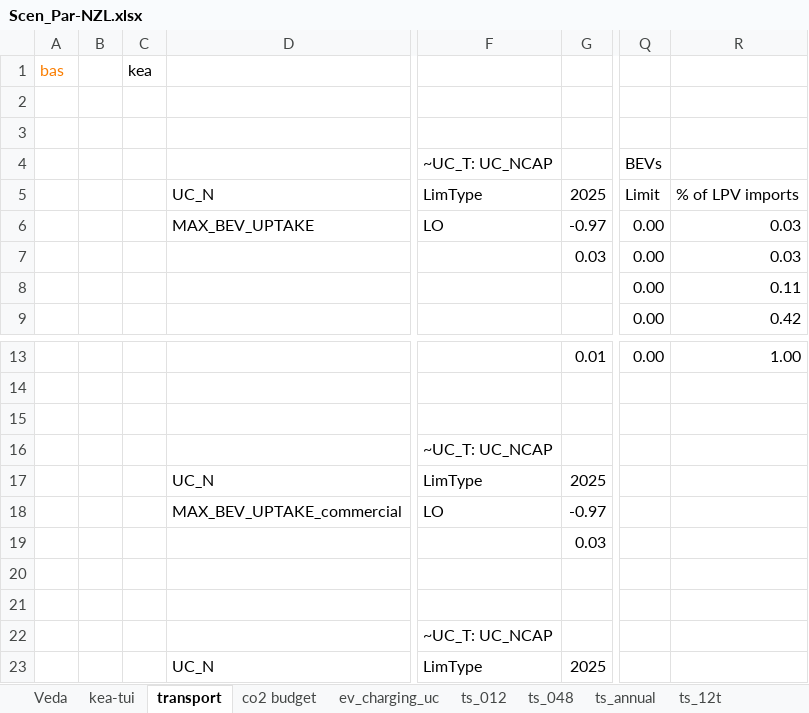
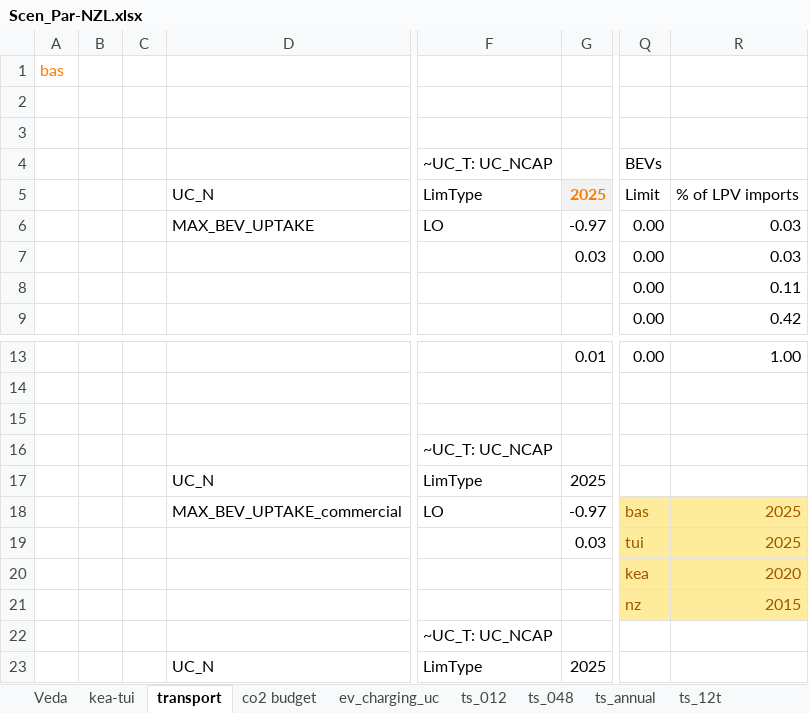
Before and after one commit to akanudia/VerveStacks_NZL_EECA, an Excel workbook: SuppXLS/Scen_Par-NZL.xlsx, sheet transport, drawn as a sheet; only a part is shown, gaps mark what is left out; values as stored, in another font and other column widths than the file's, no borders; rows hold the shown columns only; the diff names each change by its address in the sheet, - before the commit and + after, or states it on an @@ line.

```diff
--- a/SuppXLS/Scen_Par-NZL.xlsx (sheet transport)
+++ b/SuppXLS/Scen_Par-NZL.xlsx (sheet transport)
-C1: kea
+C1: (empty)
@@ G5 fill: none → #F2F2F2, bold: off → on, text colour: black → #FA7D00 @@
-Q18: (empty)
+Q18: bas
-Q18:R21 fill: none
+Q18:R21 fill: #FFEB9C
-R18:R19: (empty)
+R18:R19: 2025
-Q19: (empty)
+Q19: tui
-row 20: (empty)
+row 20:  |  |  |  |  |  | kea | 2020
-row 21: (empty)
+row 21:  |  |  |  |  |  | nz | 2015
```
Also changed, not shown: sheet co2 budget, sheet Veda, sheet kea-tui, formulas that keep their value, ReportDefs_vervestacks.xlsx.
